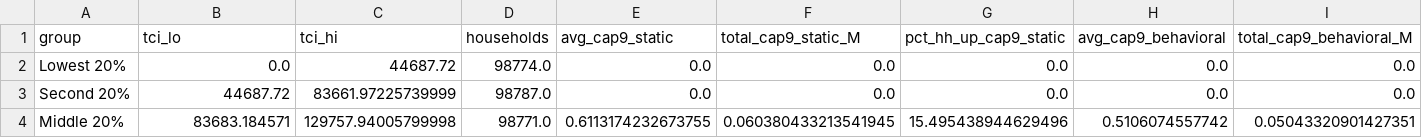
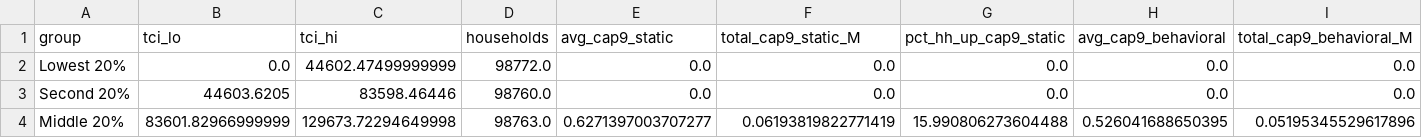
Before and after one commit to Hawaii-Appleseed/Census-Forecaster, a CSV file: site/data/capital-gains/distribution_ty2026_act46.csv, drawn as a sheet; only a part is shown; the diff covers the shown part only; the diff names each change by its address in the sheet, - before the commit and + after, or states it on an @@ line.

```diff
--- a/site/data/capital-gains/distribution_ty2026_act46.csv
+++ b/site/data/capital-gains/distribution_ty2026_act46.csv
-C2 (tci_hi): 44687.72
+C2 (tci_hi): 44602.47499999999
-D2 (households): 98774.0
+D2 (households): 98772.0
-B3 (tci_lo): 44687.72
+B3 (tci_lo): 44603.6205
-C3 (tci_hi): 83661.97225739999
+C3 (tci_hi): 83598.46446
-D3 (households): 98787.0
+D3 (households): 98760.0
-B4 (tci_lo): 83683.184571
+B4 (tci_lo): 83601.82966999999
-C4 (tci_hi): 129757.94005799998
+C4 (tci_hi): 129673.72294649998
-D4 (households): 98771.0
+D4 (households): 98763.0
-E4 (avg_cap9_static): 0.6113174232673755
+E4 (avg_cap9_static): 0.6271397003707277
-F4 (total_cap9_static_M): 0.060380433213541945
+F4 (total_cap9_static_M): 0.06193819822771419
-G4 (pct_hh_up_cap9_static): 15.495438944629496
+G4 (pct_hh_up_cap9_static): 15.990806273604488
-H4 (avg_cap9_behavioral): 0.5106074557742
+H4 (avg_cap9_behavioral): 0.526041688650395
-I4 (total_cap9_behavioral_M): 0.05043320901427351
+I4 (total_cap9_behavioral_M): 0.05195345529617896
```
Also changed, not shown: 83 edited cells elsewhere in this file, site/data/capital-gains/anchor_check.csv, site/data/capital-gains/distribution_ty2027_act24.csv, 31 other files.
